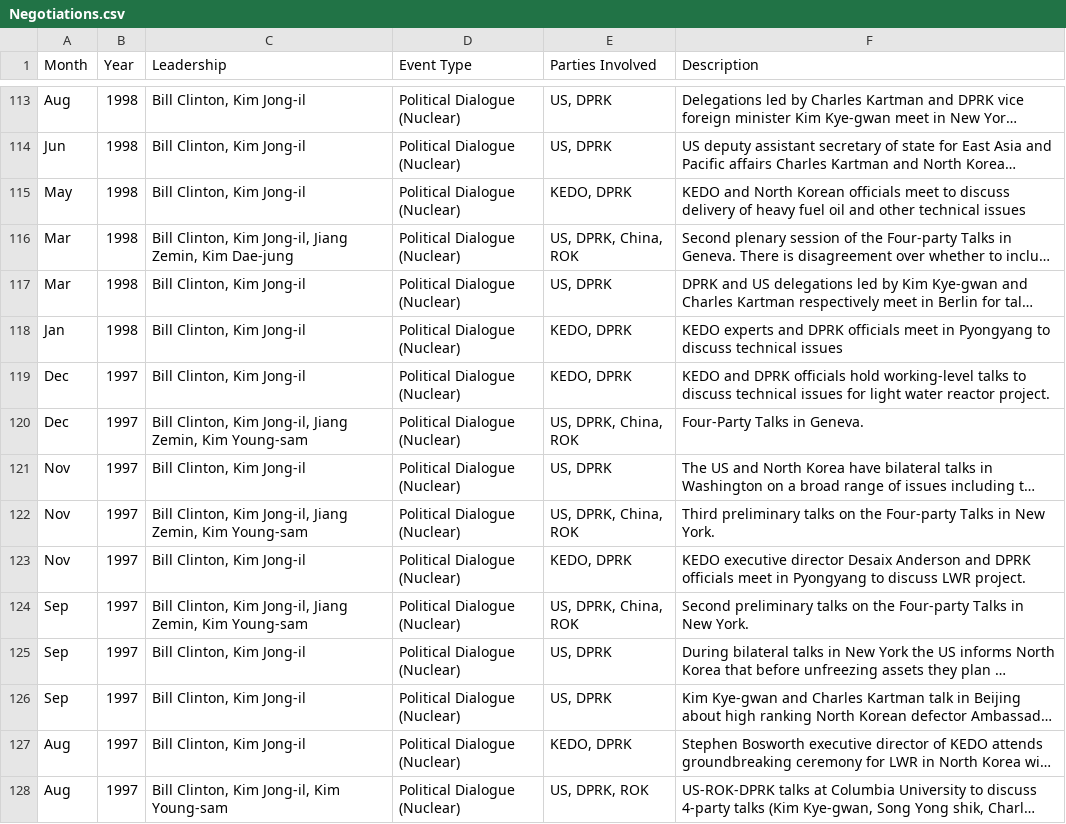
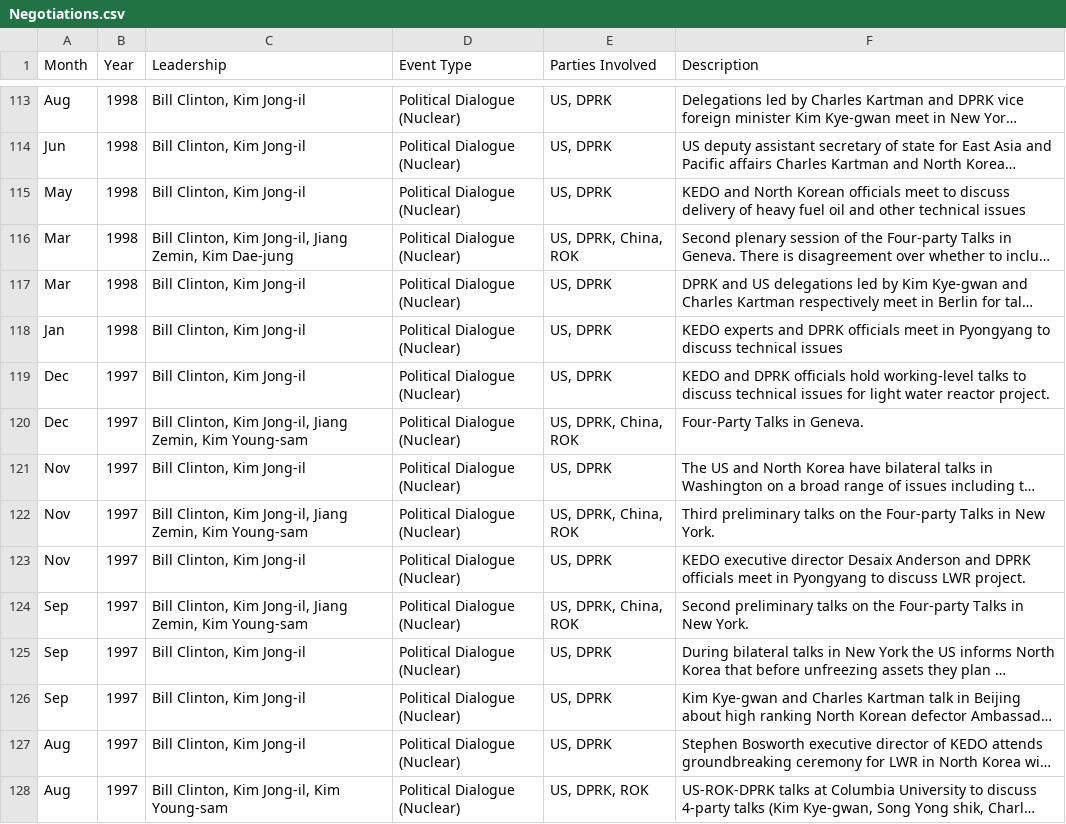
Before and after one commit to adityajain15/Interactive_NorthKoreaUS, a CSV file: Negotiations.csv, drawn as a sheet; only a part is shown, gaps mark what is left out; long unchanged cells end in …; the diff covers the shown part only; the diff names each change by its address in the sheet, - before the commit and + after, or states it on an @@ line.

```diff
--- a/Negotiations.csv
+++ b/Negotiations.csv
-E115 (Parties Involved): KEDO, DPRK
+E115 (Parties Involved): US, DPRK
-E118:E119 (Parties Involved): KEDO, DPRK
+E118:E119 (Parties Involved): US, DPRK
-E123 (Parties Involved): KEDO, DPRK
+E123 (Parties Involved): US, DPRK
-E127 (Parties Involved): KEDO, DPRK
+E127 (Parties Involved): US, DPRK
```
Also changed, not shown: 1 moved row and 38 edited cells elsewhere in this file, Provocations.csv, USKoreaData.csv, 4 other files.
